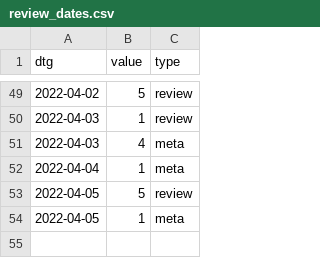
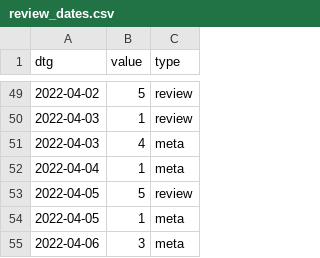
Before and after one commit to acl-org/arr-health, a CSV file: iterations/2022/february/review_dates.csv, drawn as a sheet; only a part is shown, gaps mark what is left out; the diff names each change by its address in the sheet, - before the commit and + after, or states it on an @@ line.

```diff
--- a/iterations/2022/february/review_dates.csv
+++ b/iterations/2022/february/review_dates.csv
+row 55: 2022-04-06 | 3 | meta
```
Also changed, not shown: 1 other file.
